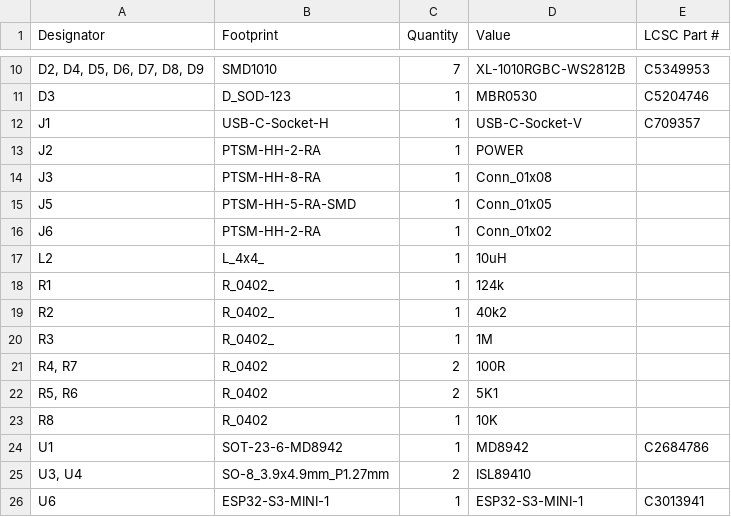
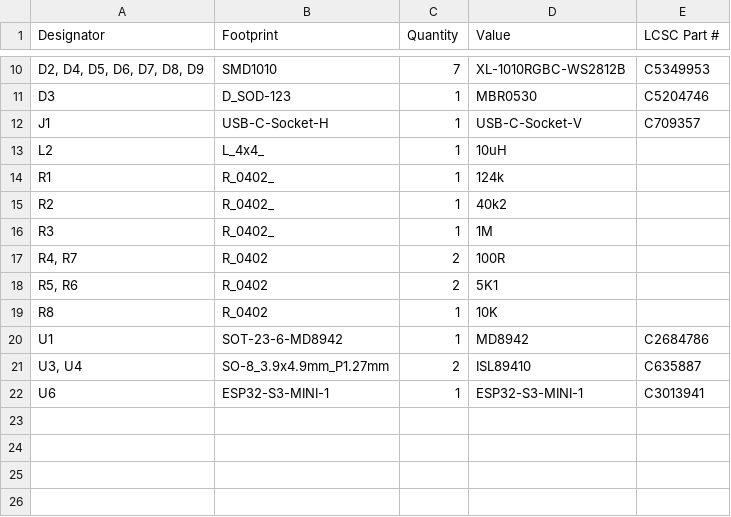
Before and after one commit to revk/SolarSystem, a CSV file: PCB/Bell/production/bom.csv, drawn as a sheet; only a part is shown, gaps mark what is left out.

```diff
--- a/PCB/Bell/production/bom.csv
+++ b/PCB/Bell/production/bom.csv
@@ -12,6 +12,2 @@ D3,D_SOD-123,1,MBR0530,C5204746
 J1,USB-C-Socket-H,1,USB-C-Socket-V,C709357
-J2,PTSM-HH-2-RA,1,POWER,
-J3,PTSM-HH-8-RA,1,Conn_01x08,
-J5,PTSM-HH-5-RA-SMD,1,Conn_01x05,
-J6,PTSM-HH-2-RA,1,Conn_01x02,
 L2,L_4x4_,1,10uH,
@@ -24,3 +20,3 @@ R8,R_0402,1,10K,
 U1,SOT-23-6-MD8942,1,MD8942,C2684786
-"U3, U4",SO-8_3.9x4.9mm_P1.27mm,2,ISL89410,
+"U3, U4",SO-8_3.9x4.9mm_P1.27mm,2,ISL89410,C635887
 U6,ESP32-S3-MINI-1,1,ESP32-S3-MINI-1,C3013941
```
Also changed, not shown: PCB/Bell/production/positions.csv, 7 other files.
